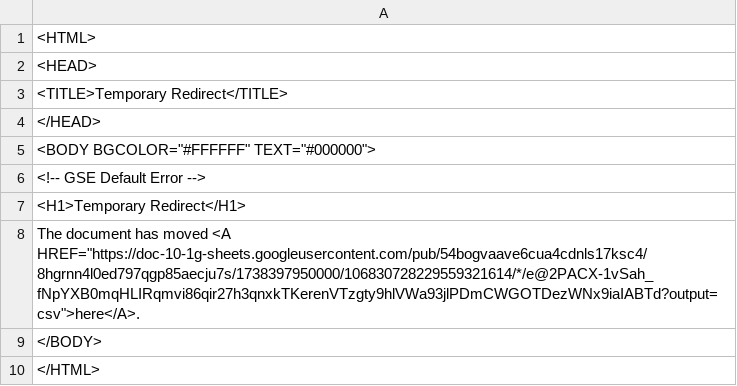
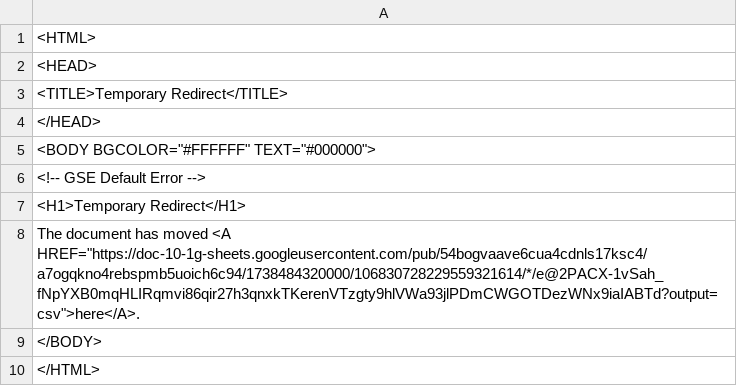
Before and after one commit to Cantaloupe2/github-action-csv-update-demo, a CSV file: data/childcare_locations.csv, drawn as a sheet.

```diff
--- a/data/childcare_locations.csv
+++ b/data/childcare_locations.csv
@@ -7,3 +7,3 @@
 <H1>Temporary Redirect</H1>
-The document has moved <A HREF="https://doc-10-1g-sheets.googleusercontent.com/pub/54bogvaave6cua4cdnls17ksc4/8hgrnn4l0ed797qgp85aecju7s/1738397950000/106830728229559321614/*/e@2PACX-1vSah_fNpYXB0mqHLIRqmvi86qir27h3qnxkTKerenVTzgty9hlVWa93jlPDmCWGOTDezWNx9iaIABTd?output=csv">here</A>.
+The document has moved <A HREF="https://doc-10-1g-sheets.googleusercontent.com/pub/54bogvaave6cua4cdnls17ksc4/a7ogqkno4rebspmb5uoich6c94/1738484320000/106830728229559321614/*/e@2PACX-1vSah_fNpYXB0mqHLIRqmvi86qir27h3qnxkTKerenVTzgty9hlVWa93jlPDmCWGOTDezWNx9iaIABTd?output=csv">here</A>.
 </BODY>
```
